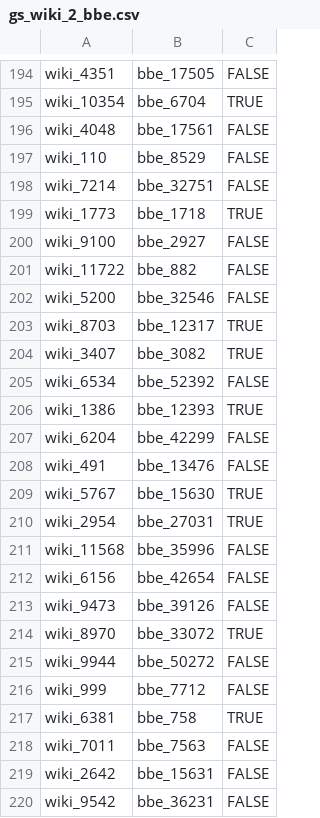
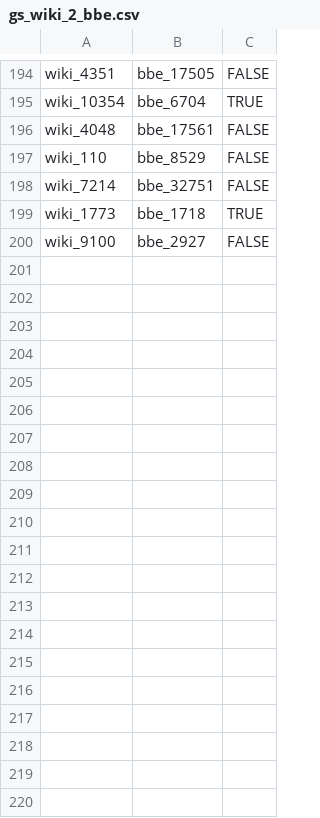
Before and after one commit to waqarurrehman/Team8_Project_Winter, a CSV file: usecase/books/goldstandard/gs_wiki_2_bbe.csv, drawn as a sheet; only a part is shown, gaps mark what is left out; the diff covers the shown part only; the diff names each change by its address in the sheet, - before the commit and + after, or states it on an @@ line.

```diff
--- a/usecase/books/goldstandard/gs_wiki_2_bbe.csv
+++ b/usecase/books/goldstandard/gs_wiki_2_bbe.csv
-row 201: wiki_11722 | bbe_882 | FALSE
-row 202: wiki_5200 | bbe_32546 | FALSE
-row 203: wiki_8703 | bbe_12317 | TRUE
-row 204: wiki_3407 | bbe_3082 | TRUE
-row 205: wiki_6534 | bbe_52392 | FALSE
-row 206: wiki_1386 | bbe_12393 | TRUE
-row 207: wiki_6204 | bbe_42299 | FALSE
-row 208: wiki_491 | bbe_13476 | FALSE
-row 209: wiki_5767 | bbe_15630 | TRUE
-row 210: wiki_2954 | bbe_27031 | TRUE
-row 211: wiki_11568 | bbe_35996 | FALSE
-row 212: wiki_6156 | bbe_42654 | FALSE
-row 213: wiki_9473 | bbe_39126 | FALSE
-row 214: wiki_8970 | bbe_33072 | TRUE
-row 215: wiki_9944 | bbe_50272 | FALSE
-row 216: wiki_999 | bbe_7712 | FALSE
-row 217: wiki_6381 | bbe_758 | TRUE
-row 218: wiki_7011 | bbe_7563 | FALSE
-row 219: wiki_2642 | bbe_15631 | FALSE
-row 220: wiki_9542 | bbe_36231 | FALSE
```
Also changed, not shown: 10 removed rows elsewhere in this file, usecase/books/goldstandard/gs_fdb_2_bbe.csv, usecase/books/goldstandard/gs_fdb_2_bbe_train.csv, 1 other file.
